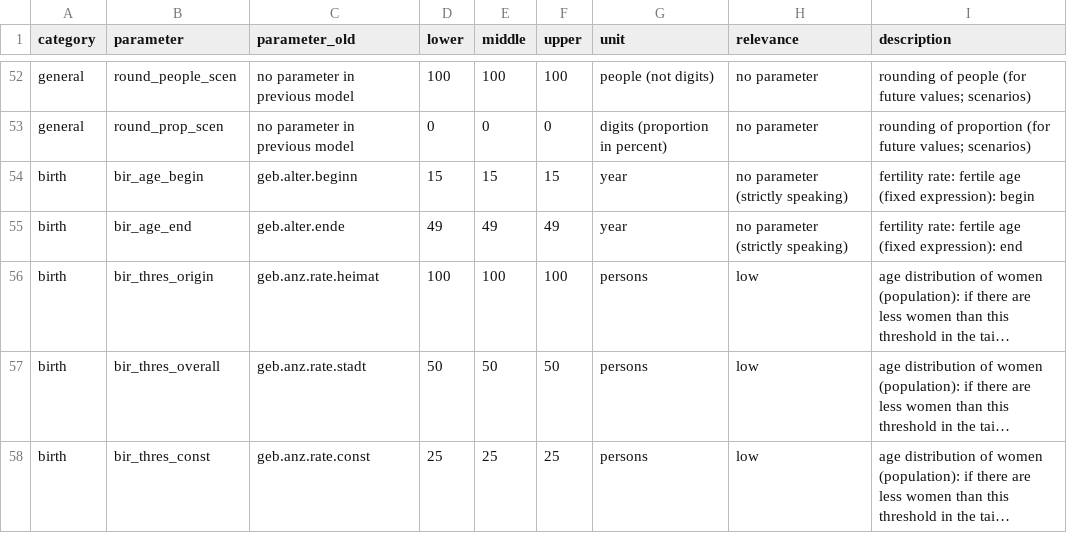
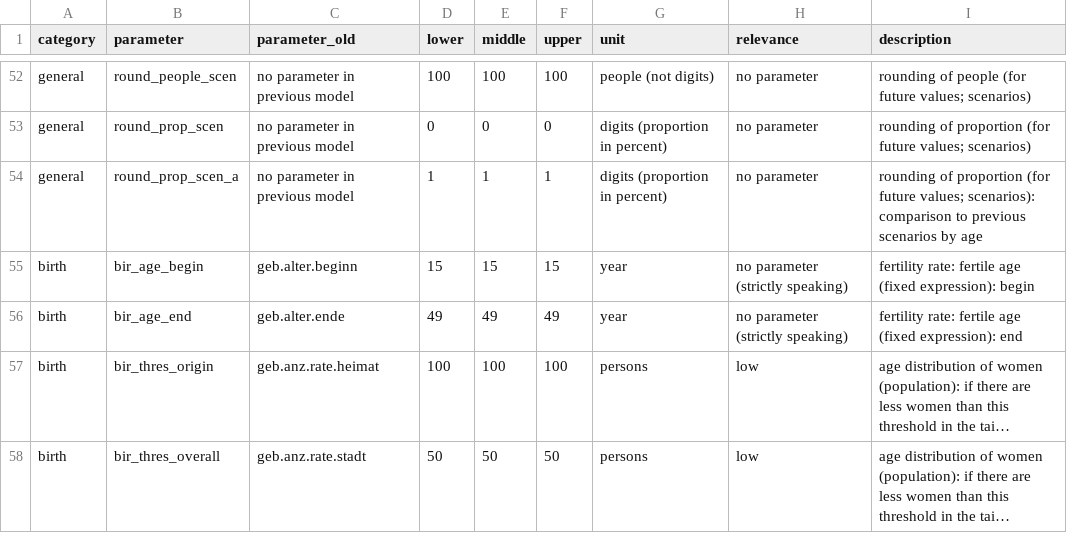
Before and after one commit to StatistikStadtZuerich/BevSzen, a CSV file: 2020phase2/2_Data/3_Parameter/parameter.csv, drawn as a sheet; only a part is shown, gaps mark what is left out; the shorter side is filled out with more unchanged rows; long unchanged cells end in …; the diff names each change by its address in the sheet, - before the commit and + after, or states it on an @@ line.

Commit message:
new parameters (text for plots)

```diff
--- a/2020phase2/2_Data/3_Parameter/parameter.csv
+++ b/2020phase2/2_Data/3_Parameter/parameter.csv
+row 54: general | round_prop_scen_a | no parameter in previous model | 1 | 1 | 1 | digits (proportion in percent) | no parameter | rounding of proportion (for future values; scenarios): comparison to previous scenarios by age
```
Also changed, not shown: 1 other file.
